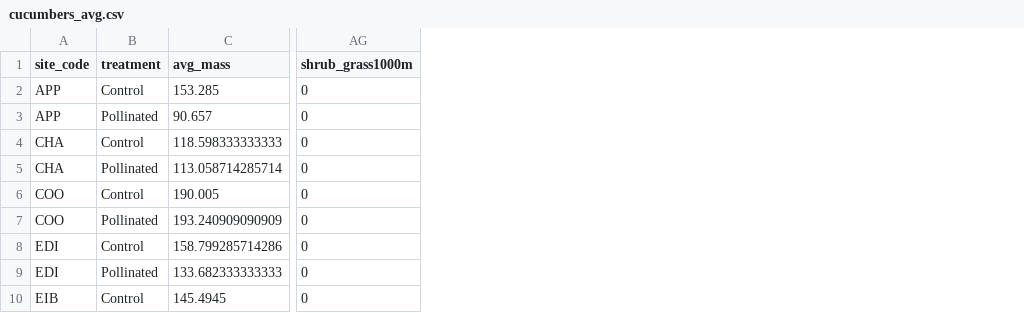
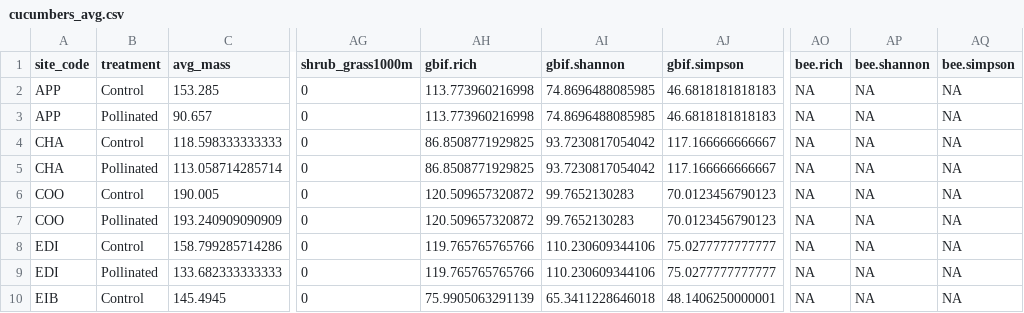
Before and after one commit to asiakaiser/dug-research, a CSV file: data/cucumbers_avg.csv, drawn as a sheet; only a part is shown, gaps mark what is left out; the diff names each change by its address in the sheet, - before the commit and + after, or states it on an @@ line.

```diff
--- a/data/cucumbers_avg.csv
+++ b/data/cucumbers_avg.csv
+column AH (gbif.rich), rows 2-10: 113.773960216998 | 113.773960216998 | 86.8508771929825 | 86.8508771929825 | 120.509657320872 | 120.509657320872 | 119.765765765766 | 119.765765765766 | 75.9905063291139
+column AI (gbif.shannon), rows 2-10: 74.8696488085985 | 74.8696488085985 | 93.7230817054042 | 93.7230817054042 | 99.7652130283 | 99.7652130283 | 110.230609344106 | 110.230609344106 | 65.3411228646018
+column AJ (gbif.simpson), rows 2-10: 46.6818181818183 | 46.6818181818183 | 117.166666666667 | 117.166666666667 | 70.0123456790123 | 70.0123456790123 | 75.0277777777777 | 75.0277777777777 | 48.1406250000001
+column AO (bee.rich), rows 2-10: all NA
+column AP (bee.shannon), rows 2-10: all NA
+column AQ (bee.simpson), rows 2-10: all NA
```
Also changed, not shown: data/Arthropod Data - August - Traps.csv, data/Arthropod Data - June - Traps.csv, 15 other files.
